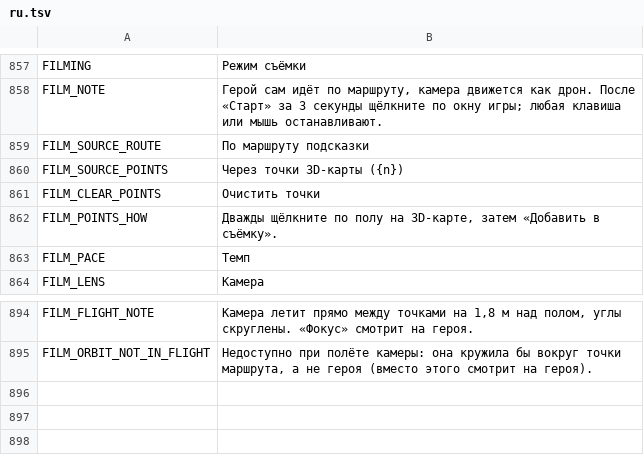
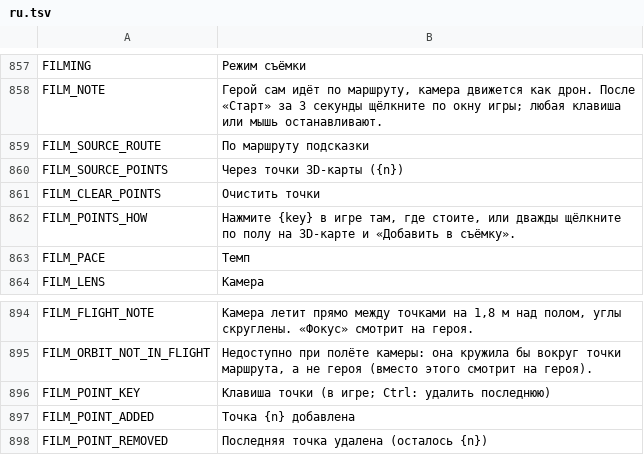
Before and after one commit to myso-kr/hell-is-us-mod, a TSV file: assets/i18n/ru.tsv, drawn as a sheet; only a part is shown, gaps mark what is left out.

```diff
--- a/assets/i18n/ru.tsv
+++ b/assets/i18n/ru.tsv
@@ -861,3 +861,3 @@ FILM_SOURCE_POINTS	Через точки 3D-карты ({n})
 FILM_CLEAR_POINTS	Очистить точки
-FILM_POINTS_HOW	Дважды щёлкните по полу на 3D-карте, затем «Добавить в съёмку».
+FILM_POINTS_HOW	Нажмите {key} в игре там, где стоите, или дважды щёлкните по полу на 3D-карте и «Добавить в съёмку».
 FILM_PACE	Темп
@@ -895 +895,4 @@ FILM_FLIGHT_NOTE	Камера летит прямо между точками н
 FILM_ORBIT_NOT_IN_FLIGHT	Недоступно при полёте камеры: она кружила бы вокруг точки маршрута, а не героя (вместо этого смотрит на героя).
+FILM_POINT_KEY	Клавиша точки (в игре; Ctrl: удалить последнюю)
+FILM_POINT_ADDED	Точка {n} добавлена
+FILM_POINT_REMOVED	Последняя точка удалена (осталось {n})
```
Also changed, not shown: assets/i18n/de.tsv, assets/i18n/fr.tsv, 14 other files.
